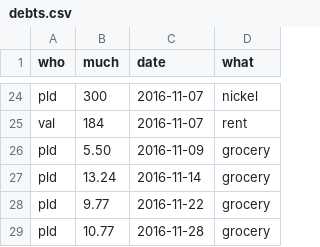
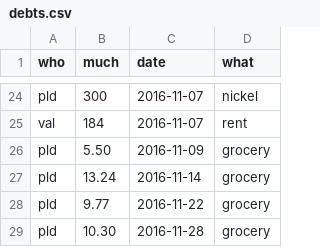
Before and after one commit to pldiiw/debts, a CSV file: debts.csv, drawn as a sheet; only a part is shown, gaps mark what is left out.

```diff
--- a/debts.csv
+++ b/debts.csv
@@ -28,2 +28,2 @@ pld,13.24,2016-11-14,grocery
 pld,9.77,2016-11-22,grocery
-pld,10.77,2016-11-28,grocery
+pld,10.30,2016-11-28,grocery
```
Also changed, not shown: 1 other file.
